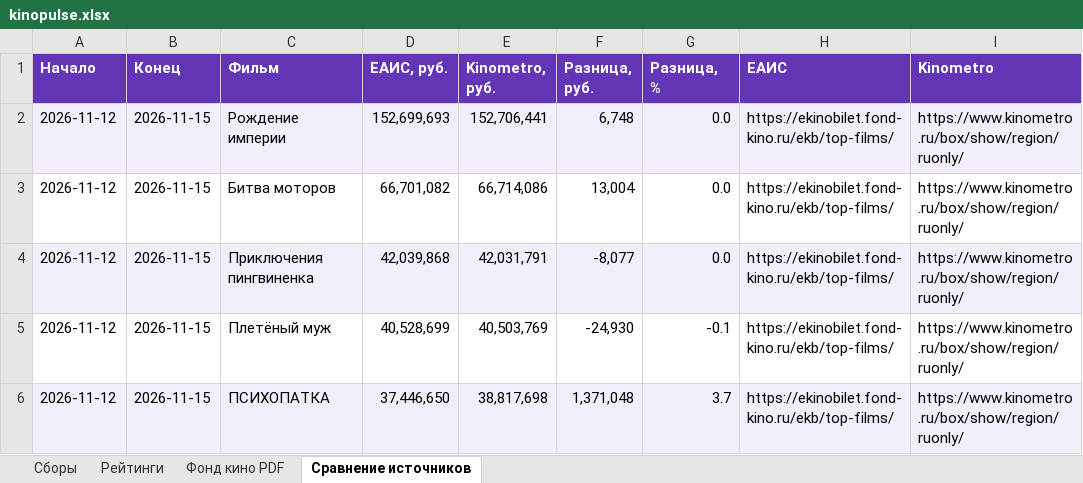
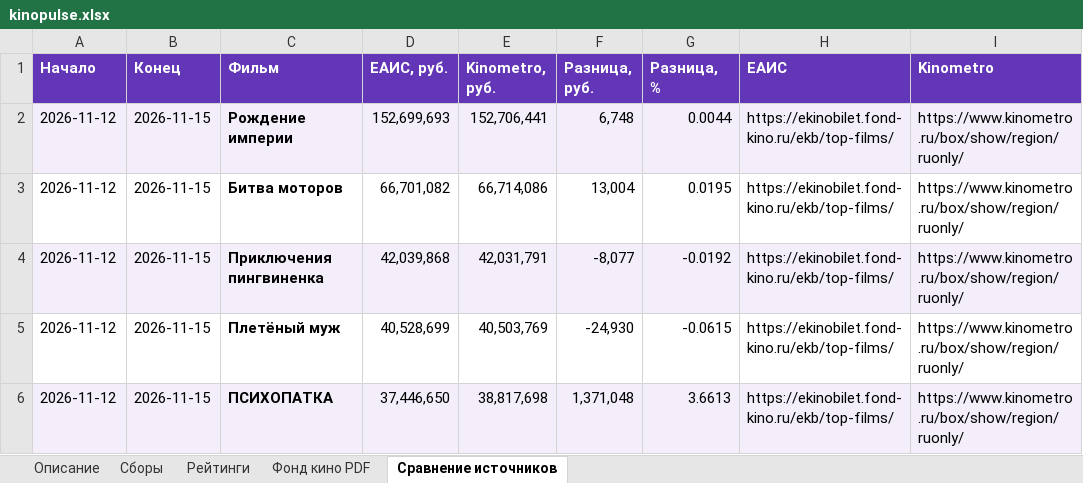
Before and after one commit to VidosIQ/KINO-prokat-radar, an Excel workbook: site/kinopulse.xlsx, sheet Сравнение источников, drawn as a sheet; values as stored, in another font and other column widths than the file's, no borders; the diff names each change by its address in the sheet, - before the commit and + after, or states it on an @@ line.

Commit message:
Add Excel description and bold titles; publish verified snapshots independently

```diff
--- a/site/kinopulse.xlsx (sheet Сравнение источников)
+++ b/site/kinopulse.xlsx (sheet Сравнение источников)
+sheet tab: Описание
-C2:C6 bold: off
+C2:C6 bold: on
-G2 (Разница, %): 0.0
+G2 (Разница, %): 0.0044
-G3 (Разница, %): 0.0
+G3 (Разница, %): 0.0195
-G4 (Разница, %): 0.0
+G4 (Разница, %): -0.0192
-G5 (Разница, %): -0.1
+G5 (Разница, %): -0.0615
-G6 (Разница, %): 3.7
+G6 (Разница, %): 3.6613
```
Also changed, not shown: sheet Рейтинги, sheet Фонд кино PDF, sheet Сборы, 5 other files.
